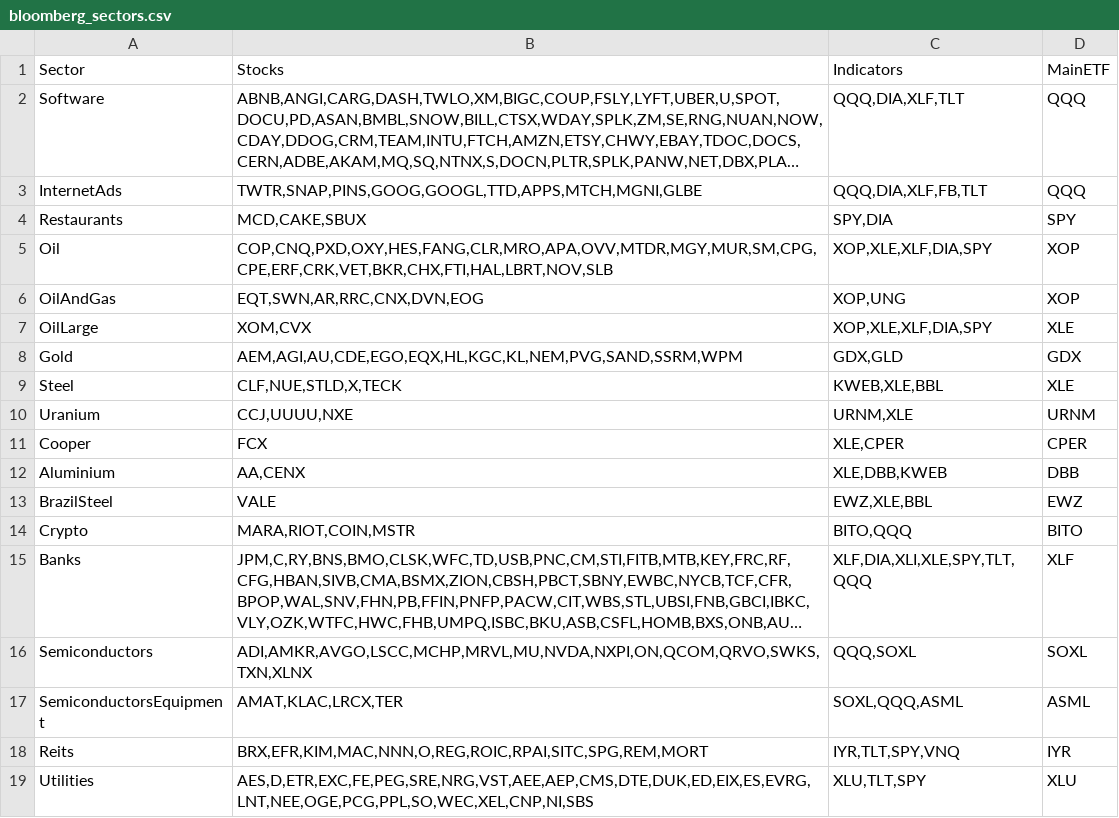
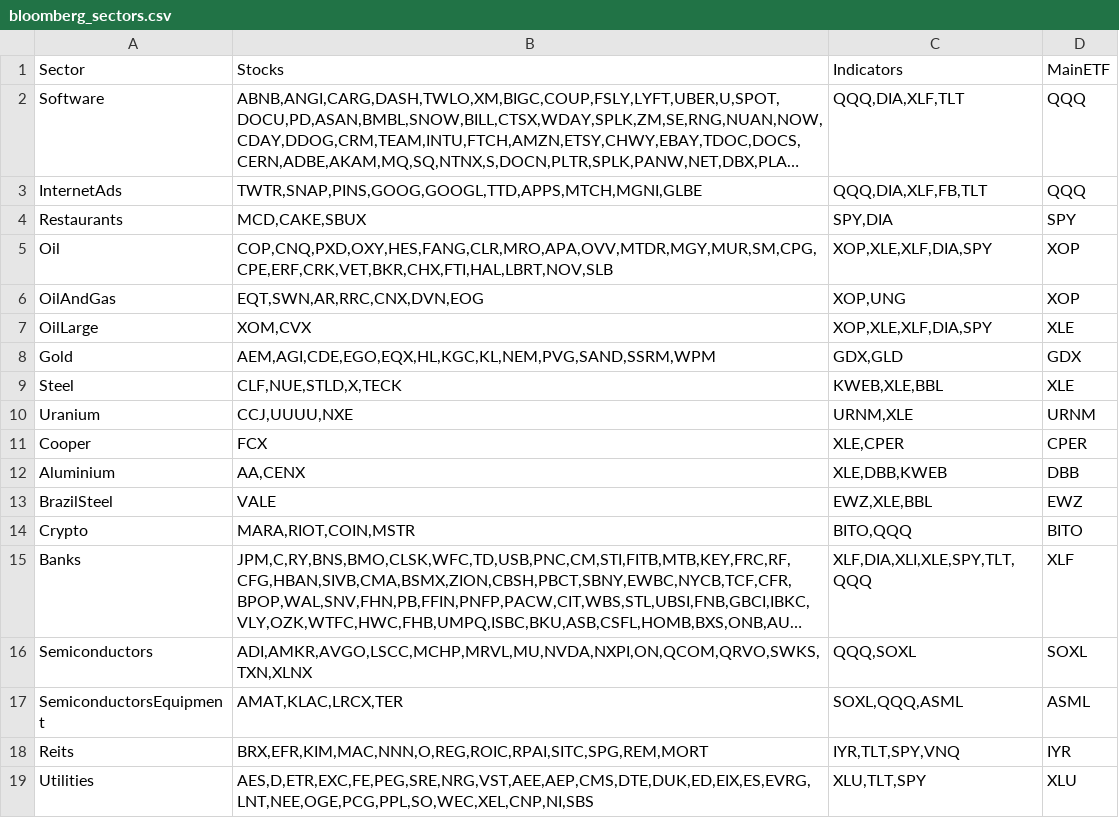
Before and after one commit to olegDk/after_hours_trading, a CSV file: analytics/modeling/training/bloomberg_sectors.csv, drawn as a sheet; long unchanged cells end in ….

Commit message:
Remove AU from traidable stocks

```diff
--- a/analytics/modeling/training/bloomberg_sectors.csv
+++ b/analytics/modeling/training/bloomberg_sectors.csv
@@ -7,3 +7,3 @@ OilAndGas,"EQT,SWN,AR,RRC,CNX,DVN,EOG","XOP,UNG",XOP
 OilLarge,"XOM,CVX","XOP,XLE,XLF,DIA,SPY",XLE
-Gold,"AEM,AGI,AU,CDE,EGO,EQX,HL,KGC,KL,NEM,PVG,SAND,SSRM,WPM","GDX,GLD",GDX
+Gold,"AEM,AGI,CDE,EGO,EQX,HL,KGC,KL,NEM,PVG,SAND,SSRM,WPM","GDX,GLD",GDX
 Steel,"CLF,NUE,STLD,X,TECK","KWEB,XLE,BBL",XLE
```
Also changed, not shown: analytics/modeling/training/bloomberg_sectors_filtered.csv.
